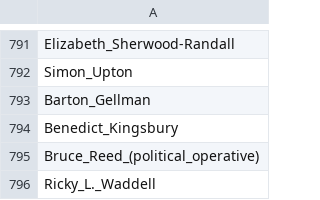
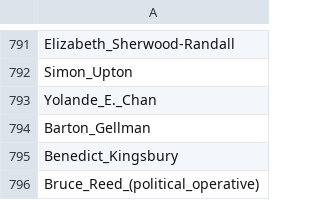
Before and after one commit to TrellixVulnTeam/Regis_Practicum_RIRQ, a CSV file: rhodescholars/rhodes_scholars.csv, drawn as a sheet; only a part is shown, gaps mark what is left out; the shorter side is filled out with more unchanged rows.

Commit message:
Adds occupation data to people_data_full.csv and rhodes_data.csv. Also adds year awarded to rhodes_data.csv.

```diff
--- a/rhodescholars/rhodes_scholars.csv
+++ b/rhodescholars/rhodes_scholars.csv
@@ -792,2 +792,3 @@ Elizabeth_Sherwood-Randall
 Simon_Upton
+Yolande_E._Chan
 Barton_Gellman
```
Also changed, not shown: wikicrawler/all_people.csv, 3 other files.
